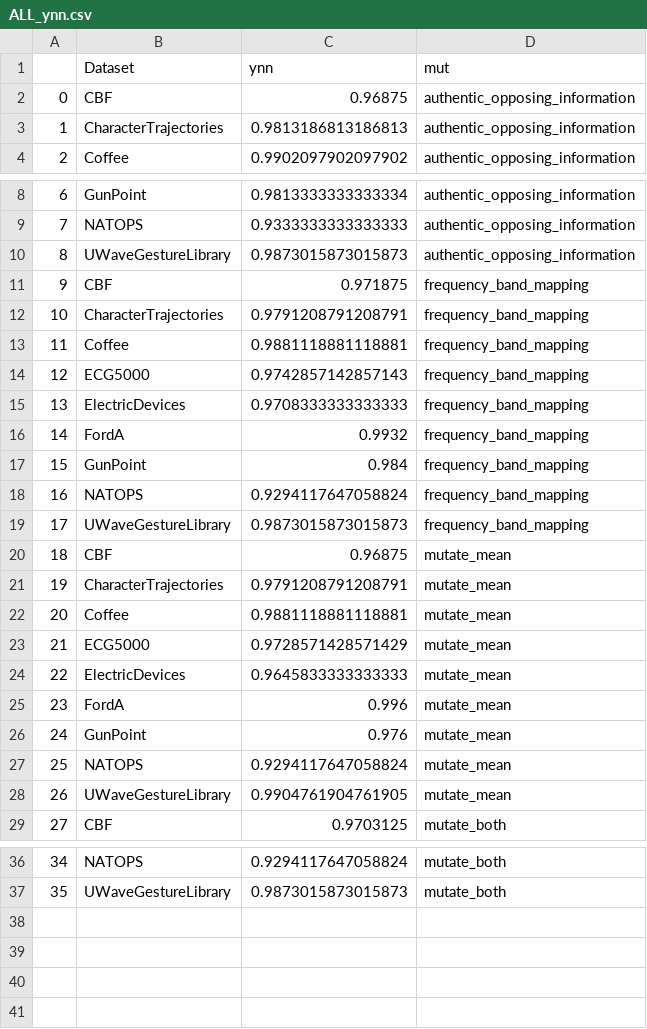
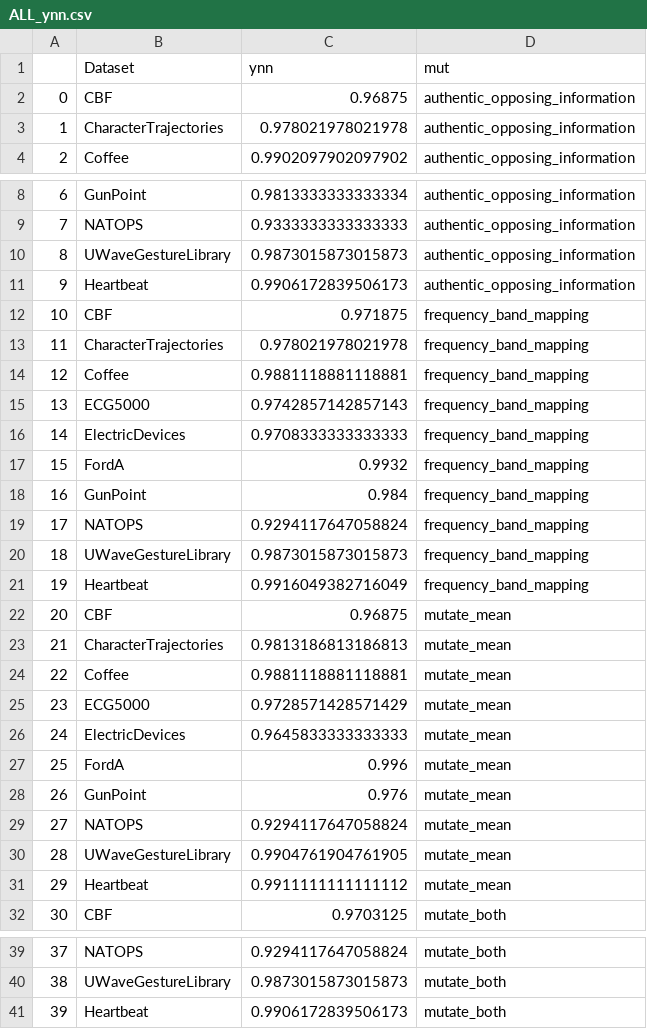
Before and after one commit to JHoelli/TSEvo, a CSV file: Results/ALL_ynn.csv, drawn as a sheet; only a part is shown, gaps mark what is left out; addresses are those after the commit; the diff names each change by its address in the sheet, - before the commit and + after, or states it on an @@ line.

```diff
--- a/Results/ALL_ynn.csv
+++ b/Results/ALL_ynn.csv
-C3 (ynn): 0.9813186813186813
+C3 (ynn): 0.978021978021978
+row 11: 9 | Heartbeat | 0.9906172839506173 | authentic_opposing_information
@@ column A renumbered between rows 12 and 40 @@
-C13 (ynn): 0.9791208791208791
+C13 (ynn): 0.978021978021978
+row 21: 19 | Heartbeat | 0.9916049382716049 | frequency_band_mapping
-C23 (ynn): 0.9791208791208791
+C23 (ynn): 0.9813186813186813
+row 31: 29 | Heartbeat | 0.9911111111111112 | mutate_mean
+row 41: 39 | Heartbeat | 0.9906172839506173 | mutate_both
```
Also changed, not shown: Results/Benchmarking/Coffee/BenchmarkMetrics.csv, Results/Benchmarking/ECG5000/BenchmarkMetrics.csv, 41 other files.
